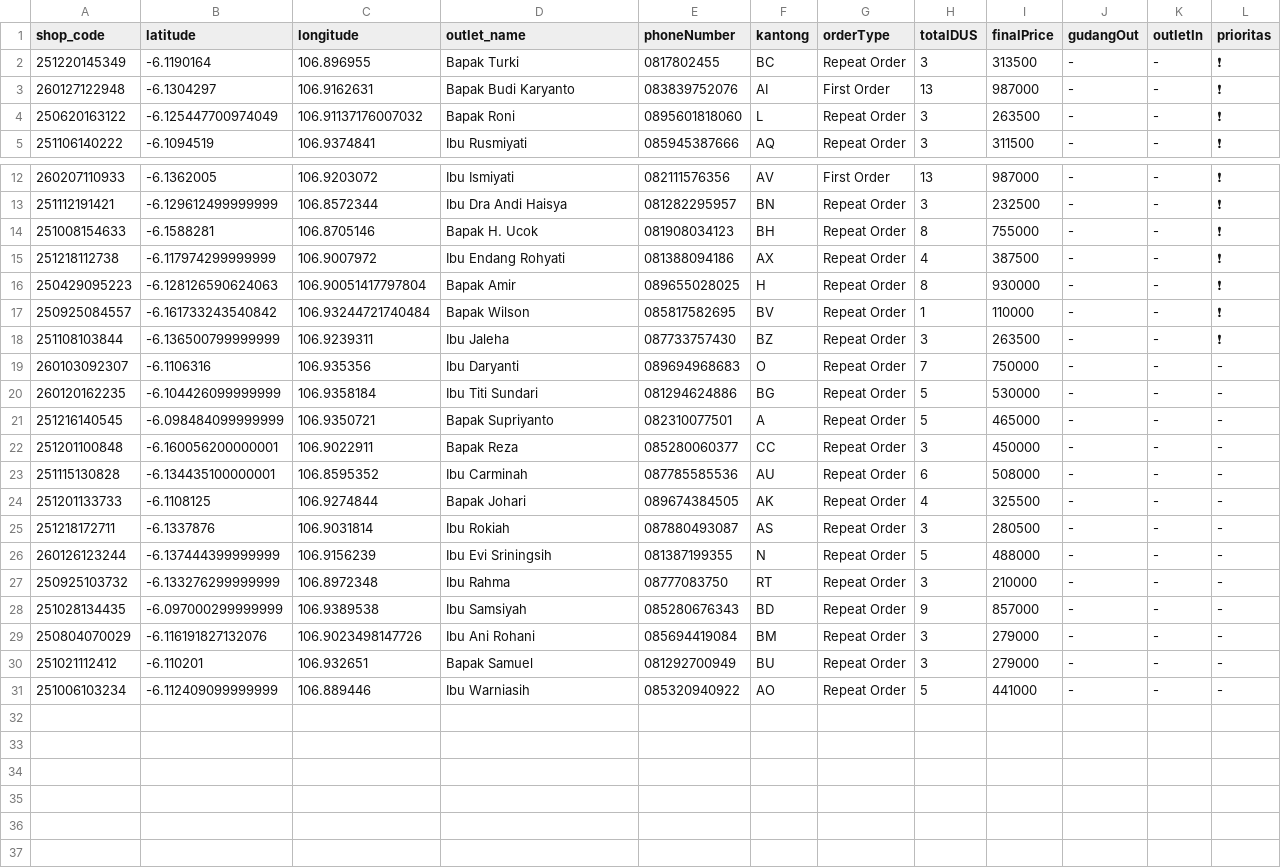
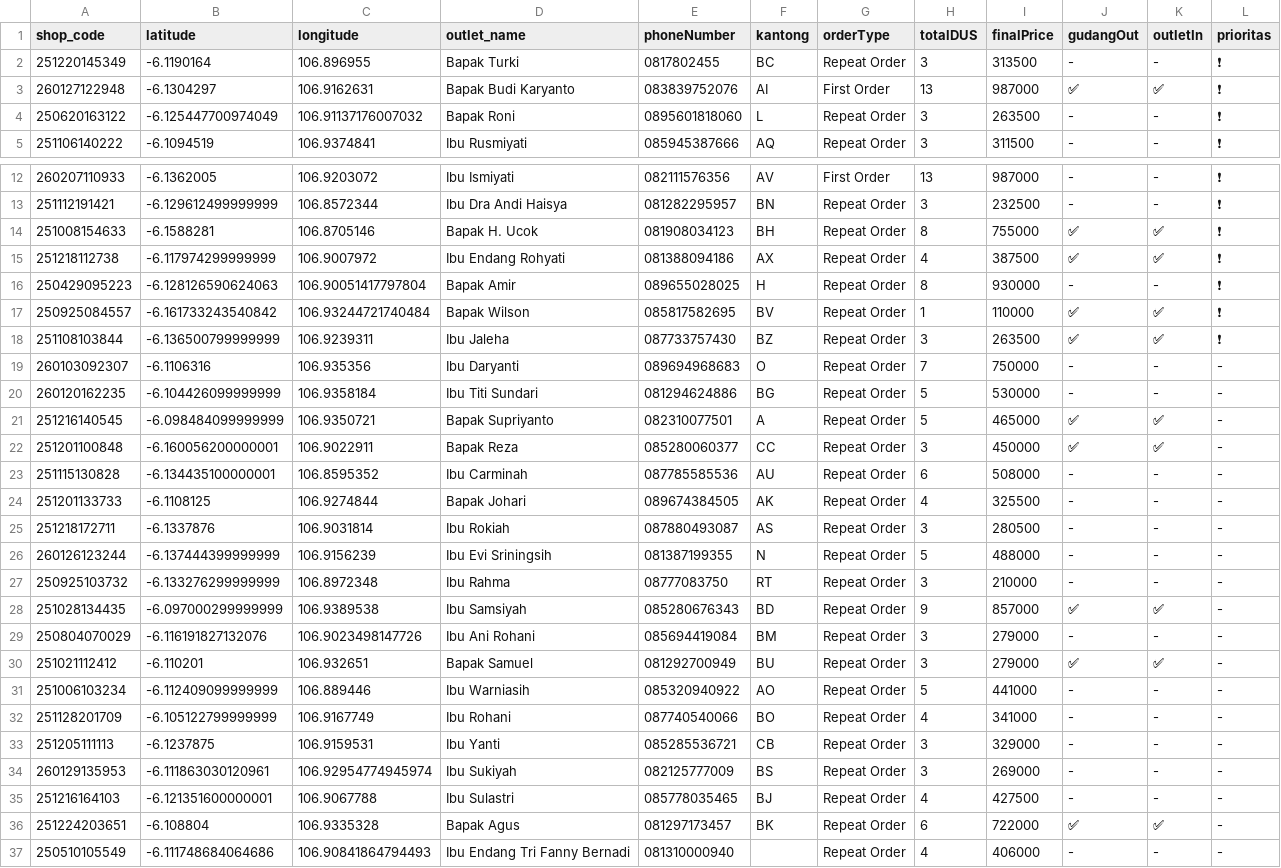
Before and after one commit to AlimanIrawan/indonesia-delivery-map-system, a CSV file: public/markers.csv, drawn as a sheet; only a part is shown, gaps mark what is left out.

Commit message:
🚚 更新送货数据 - 2026/02/09

```diff
--- a/public/markers.csv
+++ b/public/markers.csv
@@ -2,3 +2,3 @@ shop_code,latitude,longitude,outlet_name,phoneNumber,kantong,orderType,totalDUS,
 251220145349,-6.1190164,106.896955,"Bapak Turki","0817802455","BC","Repeat Order","3","313500","-","-","❗"
-260127122948,-6.1304297,106.9162631,"Bapak Budi Karyanto","083839752076","AI","First Order","13","987000","-","-","❗"
+260127122948,-6.1304297,106.9162631,"Bapak Budi Karyanto","083839752076","AI","First Order","13","987000","✅","✅","❗"
 250620163122,-6.125447700974049,106.91137176007032,"Bapak Roni","0895601818060","L","Repeat Order","3","263500","-","-","❗"
@@ -13,11 +13,11 @@ shop_code,latitude,longitude,outlet_name,phoneNumber,kantong,orderType,totalDUS,
 251112191421,-6.129612499999999,106.8572344,"Ibu Dra Andi Haisya","081282295957","BN","Repeat Order","3","232500","-","-","❗"
-251008154633,-6.1588281,106.8705146,"Bapak H. Ucok","081908034123","BH","Repeat Order","8","755000","-","-","❗"
-251218112738,-6.117974299999999,106.9007972,"Ibu Endang Rohyati","081388094186","AX","Repeat Order","4","387500","-","-","❗"
+251008154633,-6.1588281,106.8705146,"Bapak H. Ucok","081908034123","BH","Repeat Order","8","755000","✅","✅","❗"
+251218112738,-6.117974299999999,106.9007972,"Ibu Endang Rohyati","081388094186","AX","Repeat Order","4","387500","✅","✅","❗"
 250429095223,-6.128126590624063,106.90051417797804,"Bapak Amir","089655028025","H","Repeat Order","8","930000","-","-","❗"
-250925084557,-6.161733243540842,106.93244721740484,"Bapak Wilson","085817582695","BV","Repeat Order","1","110000","-","-","❗"
-251108103844,-6.136500799999999,106.9239311,"Ibu Jaleha","087733757430","BZ","Repeat Order","3","263500","-","-","❗"
+250925084557,-6.161733243540842,106.93244721740484,"Bapak Wilson","085817582695","BV","Repeat Order","1","110000","✅","✅","❗"
+251108103844,-6.136500799999999,106.9239311,"Ibu Jaleha","087733757430","BZ","Repeat Order","3","263500","✅","✅","❗"
 260103092307,-6.1106316,106.935356,"Ibu Daryanti","089694968683","O","Repeat Order","7","750000","-","-","-"
 260120162235,-6.104426099999999,106.9358184,"Ibu Titi Sundari","081294624886","BG","Repeat Order","5","530000","-","-","-"
-251216140545,-6.098484099999999,106.9350721,"Bapak Supriyanto","082310077501","A","Repeat Order","5","465000","-","-","-"
-251201100848,-6.160056200000001,106.9022911,"Bapak Reza","085280060377","CC","Repeat Order","3","450000","-","-","-"
+251216140545,-6.098484099999999,106.9350721,"Bapak Supriyanto","082310077501","A","Repeat Order","5","465000","✅","✅","-"
+251201100848,-6.160056200000001,106.9022911,"Bapak Reza","085280060377","CC","Repeat Order","3","450000","✅","✅","-"
 251115130828,-6.134435100000001,106.8595352,"Ibu Carminah","087785585536","AU","Repeat Order","6","508000","-","-","-"
@@ -27,5 +27,11 @@ shop_code,latitude,longitude,outlet_name,phoneNumber,kantong,orderType,totalDUS,
 250925103732,-6.133276299999999,106.8972348,"Ibu Rahma","08777083750","RT","Repeat Order","3","210000","-","-","-"
-251028134435,-6.097000299999999,106.9389538,"Ibu Samsiyah","085280676343","BD","Repeat Order","9","857000","-","-","-"
+251028134435,-6.097000299999999,106.9389538,"Ibu Samsiyah","085280676343","BD","Repeat Order","9","857000","✅","✅","-"
 250804070029,-6.116191827132076,106.9023498147726,"Ibu Ani Rohani","085694419084","BM","Repeat Order","3","279000","-","-","-"
-251021112412,-6.110201,106.932651,"Bapak Samuel","081292700949","BU","Repeat Order","3","279000","-","-","-"
+251021112412,-6.110201,106.932651,"Bapak Samuel","081292700949","BU","Repeat Order","3","279000","✅","✅","-"
 251006103234,-6.112409099999999,106.889446,"Ibu Warniasih","085320940922","AO","Repeat Order","5","441000","-","-","-"
+251128201709,-6.105122799999999,106.9167749,"Ibu Rohani","087740540066","BO","Repeat Order","4","341000","-","-","-"
+251205111113,-6.1237875,106.9159531,"Ibu Yanti","085285536721","CB","Repeat Order","3","329000","-","-","-"
+260129135953,-6.111863030120961,106.92954774945974,"Ibu Sukiyah","082125777009","BS","Repeat Order","3","269000","-","-","-"
+251216164103,-6.121351600000001,106.9067788,"Ibu Sulastri","085778035465","BJ","Repeat Order","4","427500","-","-","-"
+251224203651,-6.108804,106.9335328,"Bapak Agus","081297173457","BK","Repeat Order","6","722000","✅","✅","-"
+250510105549,-6.111748684064686,106.90841864794493,"Ibu Endang Tri Fanny Bernadi ","081310000940","","Repeat Order","4","406000","-","-","-"
```
